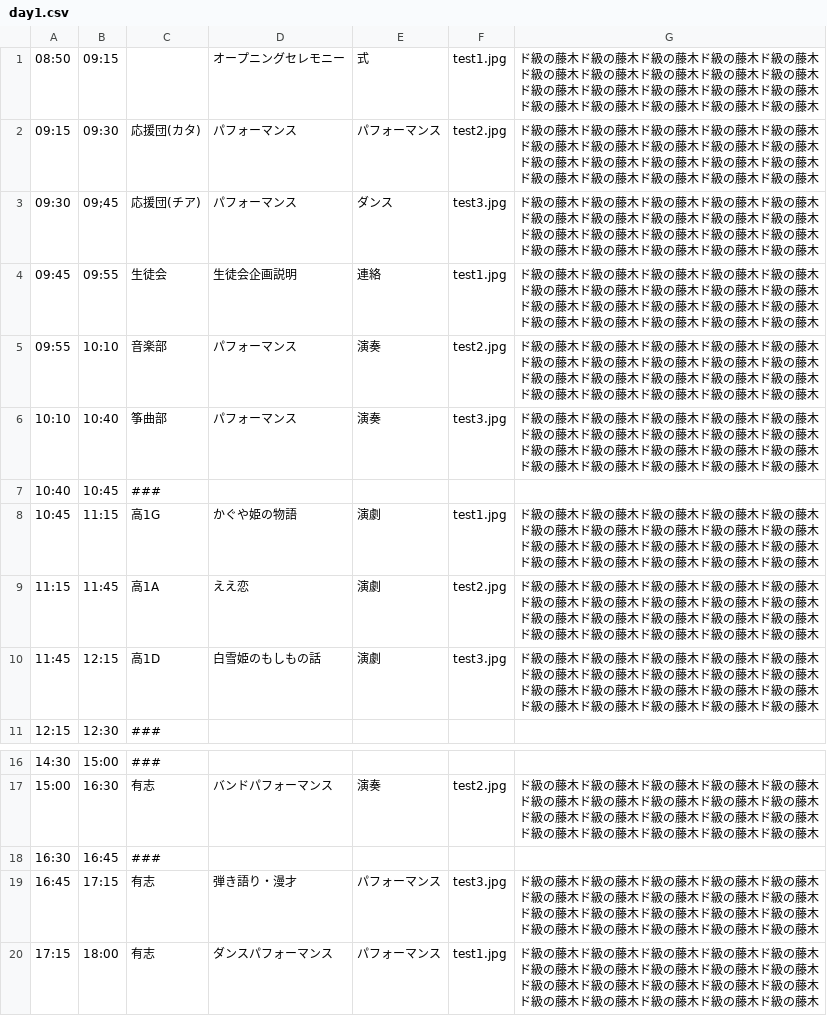
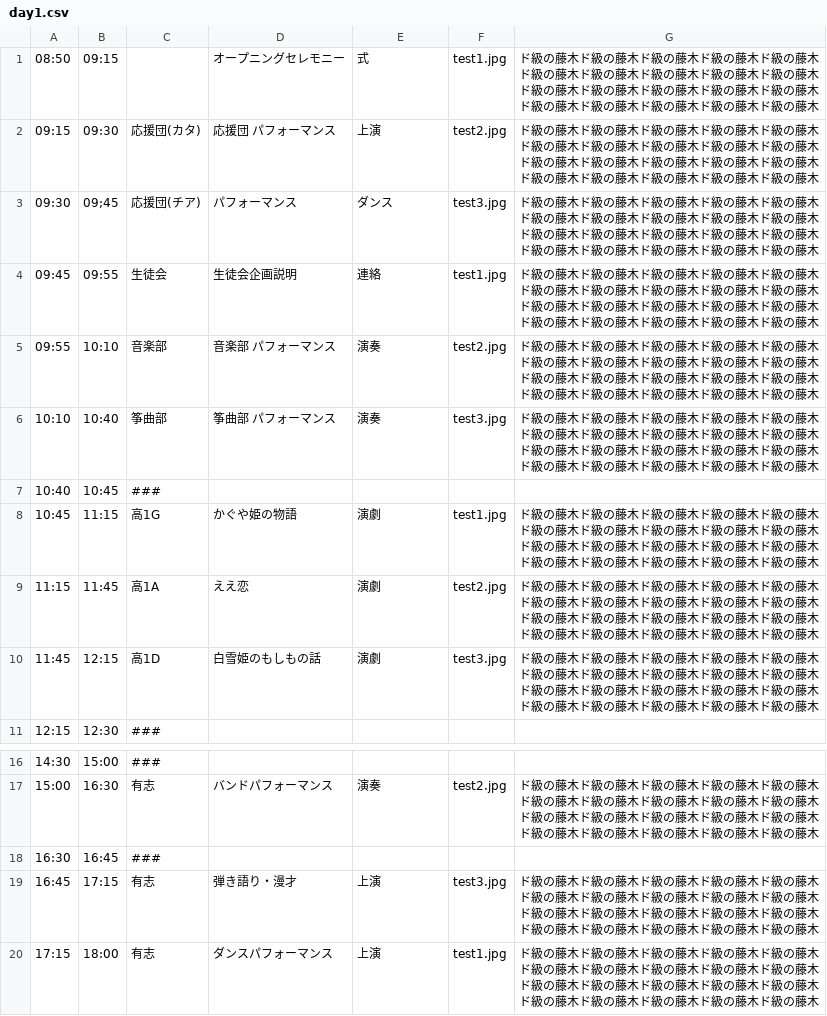
Before and after one commit to nearfactory/toin-festival, a CSV file: asset/csv/day1.csv, drawn as a sheet; only a part is shown, gaps mark what is left out.

```diff
--- a/asset/csv/day1.csv
+++ b/asset/csv/day1.csv
@@ -1,7 +1,7 @@
 08:50,09:15,,オープニングセレモニー,式,test1.jpg,ド級の藤木ド級の藤木ド級の藤木ド級の藤木ド級の藤木ド級の藤木ド級の藤木ド級の藤木ド級の藤木ド級の藤木ド級の藤木ド級の藤木ド級の藤木ド級の藤木ド級の藤木ド級の藤木ド級の藤木ド級の藤木ド級の藤木ド級の藤木
-09:15,09:30,応援団(カタ),パフォーマンス,パフォーマンス,test2.jpg,ド級の藤木ド級の藤木ド級の藤木ド級の藤木ド級の藤木ド級の藤木ド級の藤木ド級の藤木ド級の藤木ド級の藤木ド級の藤木ド級の藤木ド級の藤木ド級の藤木ド級の藤木ド級の藤木ド級の藤木ド級の藤木ド級の藤木ド級の藤木
+09:15,09:30,応援団(カタ),応援団　パフォーマンス,上演,test2.jpg,ド級の藤木ド級の藤木ド級の藤木ド級の藤木ド級の藤木ド級の藤木ド級の藤木ド級の藤木ド級の藤木ド級の藤木ド級の藤木ド級の藤木ド級の藤木ド級の藤木ド級の藤木ド級の藤木ド級の藤木ド級の藤木ド級の藤木ド級の藤木
 09:30,09;45,応援団(チア),パフォーマンス,ダンス,test3.jpg,ド級の藤木ド級の藤木ド級の藤木ド級の藤木ド級の藤木ド級の藤木ド級の藤木ド級の藤木ド級の藤木ド級の藤木ド級の藤木ド級の藤木ド級の藤木ド級の藤木ド級の藤木ド級の藤木ド級の藤木ド級の藤木ド級の藤木ド級の藤木
 09:45,09:55,生徒会,生徒会企画説明,連絡,test1.jpg,ド級の藤木ド級の藤木ド級の藤木ド級の藤木ド級の藤木ド級の藤木ド級の藤木ド級の藤木ド級の藤木ド級の藤木ド級の藤木ド級の藤木ド級の藤木ド級の藤木ド級の藤木ド級の藤木ド級の藤木ド級の藤木ド級の藤木ド級の藤木
-09:55,10:10,音楽部,パフォーマンス,演奏,test2.jpg,ド級の藤木ド級の藤木ド級の藤木ド級の藤木ド級の藤木ド級の藤木ド級の藤木ド級の藤木ド級の藤木ド級の藤木ド級の藤木ド級の藤木ド級の藤木ド級の藤木ド級の藤木ド級の藤木ド級の藤木ド級の藤木ド級の藤木ド級の藤木
-10:10,10:40,筝曲部,パフォーマンス,演奏,test3.jpg,ド級の藤木ド級の藤木ド級の藤木ド級の藤木ド級の藤木ド級の藤木ド級の藤木ド級の藤木ド級の藤木ド級の藤木ド級の藤木ド級の藤木ド級の藤木ド級の藤木ド級の藤木ド級の藤木ド級の藤木ド級の藤木ド級の藤木ド級の藤木
+09:55,10:10,音楽部,音楽部　パフォーマンス,演奏,test2.jpg,ド級の藤木ド級の藤木ド級の藤木ド級の藤木ド級の藤木ド級の藤木ド級の藤木ド級の藤木ド級の藤木ド級の藤木ド級の藤木ド級の藤木ド級の藤木ド級の藤木ド級の藤木ド級の藤木ド級の藤木ド級の藤木ド級の藤木ド級の藤木
+10:10,10:40,筝曲部,筝曲部　パフォーマンス,演奏,test3.jpg,ド級の藤木ド級の藤木ド級の藤木ド級の藤木ド級の藤木ド級の藤木ド級の藤木ド級の藤木ド級の藤木ド級の藤木ド級の藤木ド級の藤木ド級の藤木ド級の藤木ド級の藤木ド級の藤木ド級の藤木ド級の藤木ド級の藤木ド級の藤木
 10:40,10:45,###,,,,
@@ -18,3 +18,3 @@
 16:30,16:45,###,,,,
-16:45,17:15,有志,弾き語り・漫才,パフォーマンス,test3.jpg,ド級の藤木ド級の藤木ド級の藤木ド級の藤木ド級の藤木ド級の藤木ド級の藤木ド級の藤木ド級の藤木ド級の藤木ド級の藤木ド級の藤木ド級の藤木ド級の藤木ド級の藤木ド級の藤木ド級の藤木ド級の藤木ド級の藤木ド級の藤木
-17:15,18:00,有志,ダンスパフォーマンス,パフォーマンス,test1.jpg,ド級の藤木ド級の藤木ド級の藤木ド級の藤木ド級の藤木ド級の藤木ド級の藤木ド級の藤木ド級の藤木ド級の藤木ド級の藤木ド級の藤木ド級の藤木ド級の藤木ド級の藤木ド級の藤木ド級の藤木ド級の藤木ド級の藤木ド級の藤木
+16:45,17:15,有志,弾き語り・漫才,上演,test3.jpg,ド級の藤木ド級の藤木ド級の藤木ド級の藤木ド級の藤木ド級の藤木ド級の藤木ド級の藤木ド級の藤木ド級の藤木ド級の藤木ド級の藤木ド級の藤木ド級の藤木ド級の藤木ド級の藤木ド級の藤木ド級の藤木ド級の藤木ド級の藤木
+17:15,18:00,有志,ダンスパフォーマンス,上演,test1.jpg,ド級の藤木ド級の藤木ド級の藤木ド級の藤木ド級の藤木ド級の藤木ド級の藤木ド級の藤木ド級の藤木ド級の藤木ド級の藤木ド級の藤木ド級の藤木ド級の藤木ド級の藤木ド級の藤木ド級の藤木ド級の藤木ド級の藤木ド級の藤木
```
Also changed, not shown: 3 other files.
